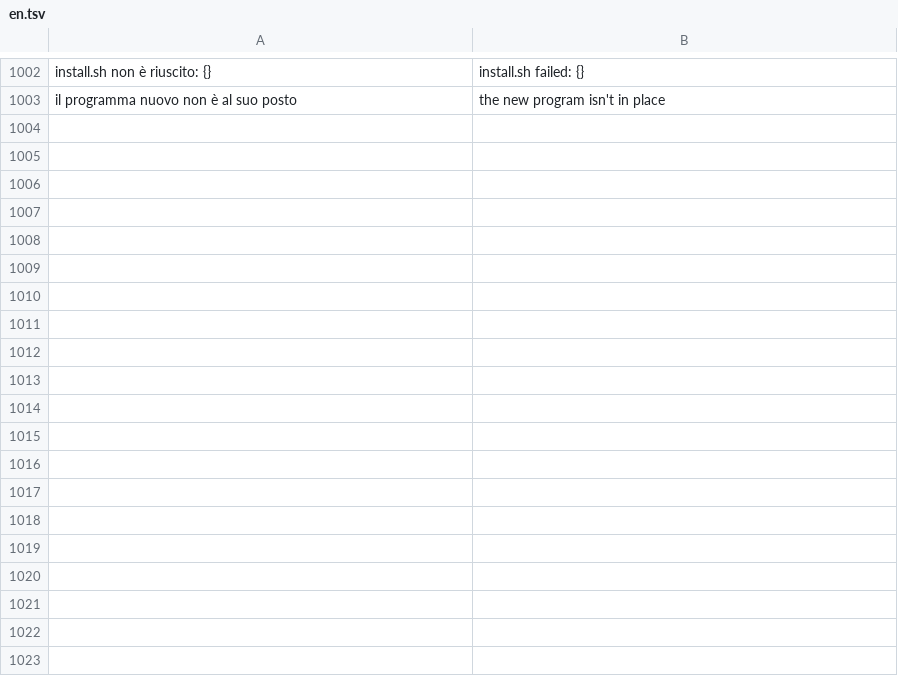
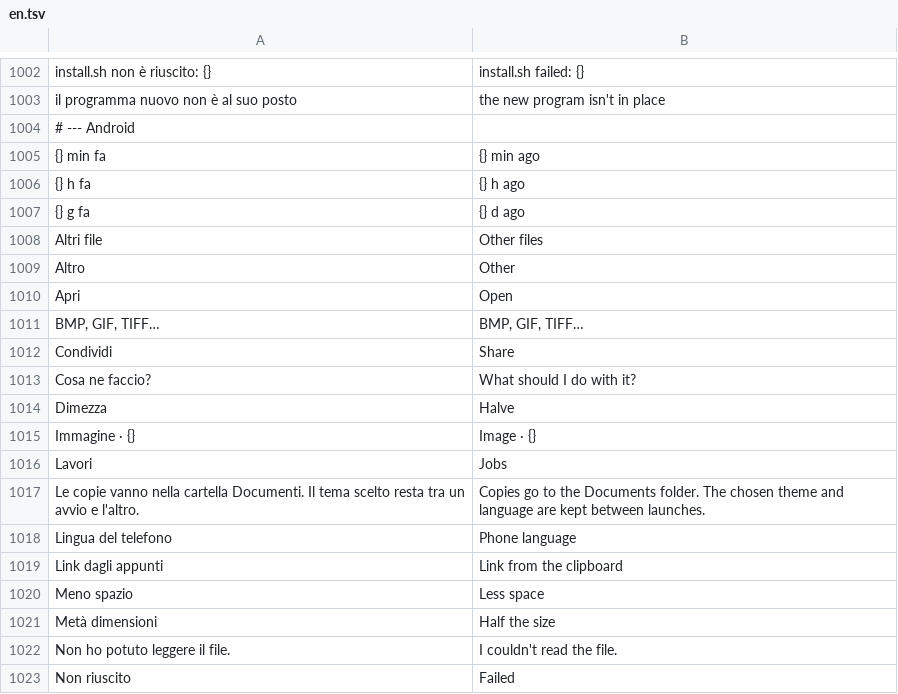
Before and after one commit to realfulvio/cedro, a TSV file: i18n/en.tsv, drawn as a sheet; only a part is shown, gaps mark what is left out; the diff covers the shown part only; the diff names each change by its address in the sheet, - before the commit and + after, or states it on an @@ line.

```diff
--- a/i18n/en.tsv
+++ b/i18n/en.tsv
+row 1004: # --- Android
+row 1005: {} min fa | {} min ago
+row 1006: {} h fa | {} h ago
+row 1007: {} g fa | {} d ago
+row 1008: Altri file | Other files
+row 1009: Altro | Other
+row 1010: Apri | Open
+row 1011: BMP, GIF, TIFF… | BMP, GIF, TIFF…
+row 1012: Condividi | Share
+row 1013: Cosa ne faccio? | What should I do with it?
+row 1014: Dimezza | Halve
+row 1015: Immagine · {} | Image · {}
+row 1016: Lavori | Jobs
+row 1017: Le copie vanno nella cartella Documenti. Il tema scelto resta tra un avvio e l'altro. | Copies go to the Documents folder. The chosen theme and language are kept between launches.
+row 1018: Lingua del telefono | Phone language
+row 1019: Link dagli appunti | Link from the clipboard
+row 1020: Meno spazio | Less space
+row 1021: Metà dimensioni | Half the size
+row 1022: Non ho potuto leggere il file. | I couldn't read the file.
+row 1023: Non riuscito | Failed
```
Also changed, not shown: 78 added rows elsewhere in this file, 5 other files.
